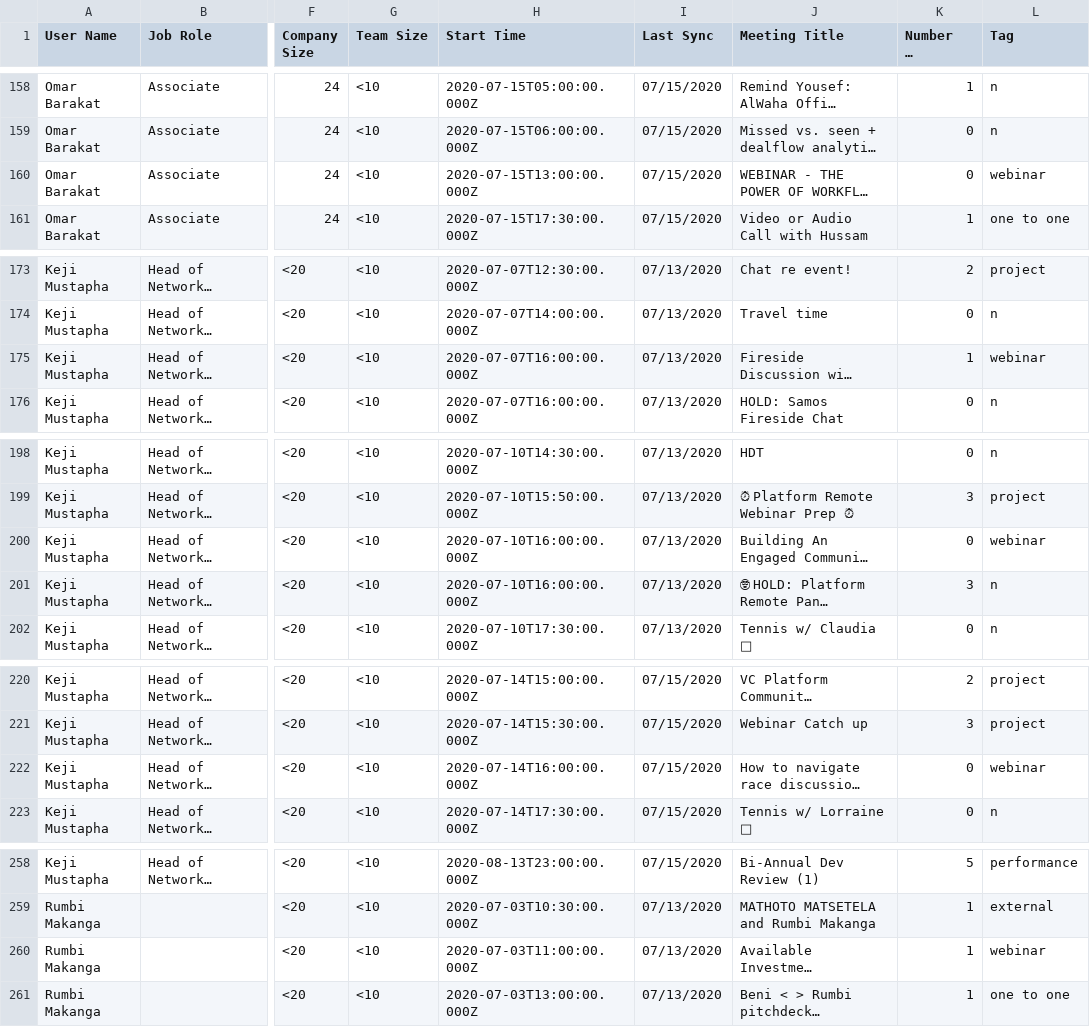
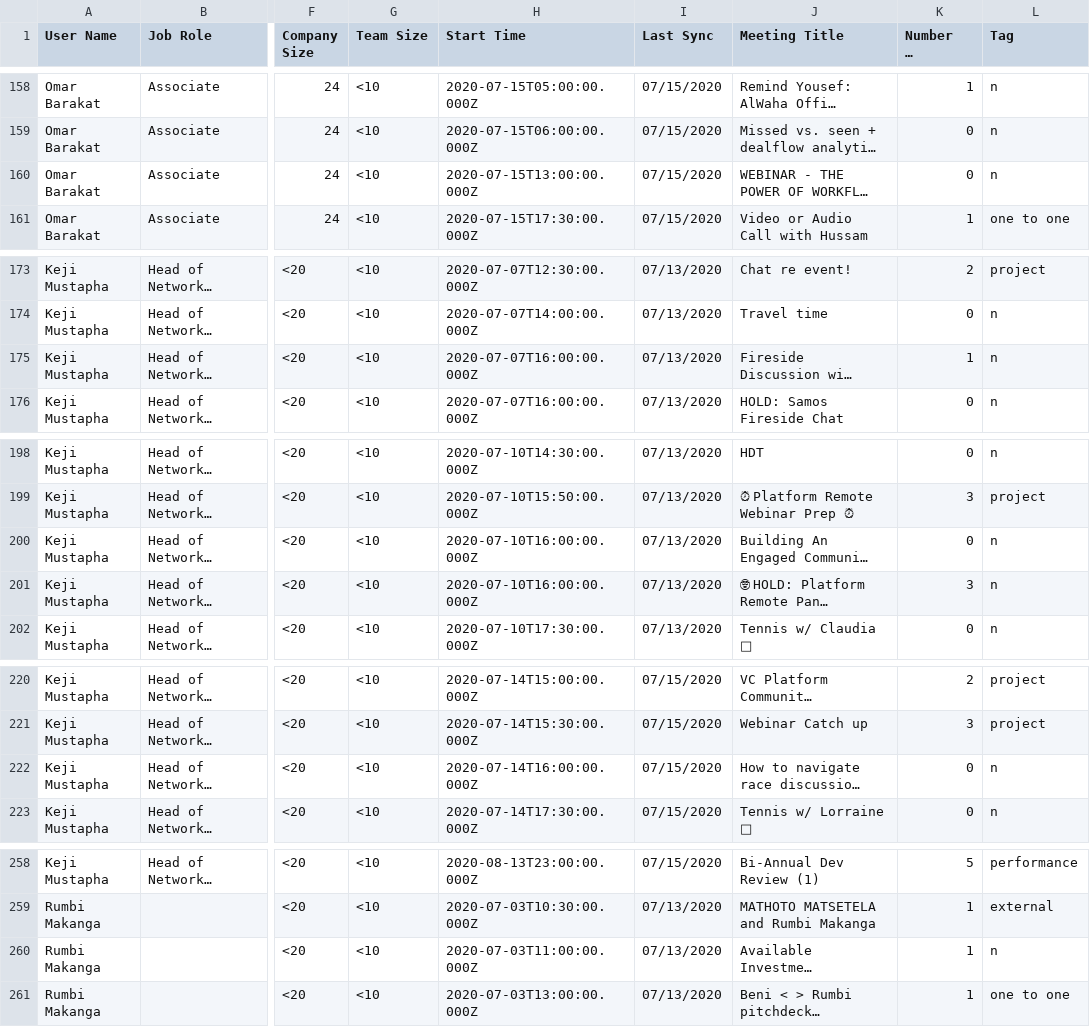
Before and after one commit to dransyhe/CalendarNudges, a CSV file: input_files/New Tagged.csv, drawn as a sheet; only a part is shown, gaps mark what is left out; long unchanged cells end in …; the diff covers the shown part only; the diff names each change by its address in the sheet, - before the commit and + after, or states it on an @@ line.

```diff
--- a/input_files/New Tagged.csv
+++ b/input_files/New Tagged.csv
-L160 (Tag): webinar
+L160 (Tag): n
-L175 (Tag): webinar
+L175 (Tag): n
-L200 (Tag): webinar
+L200 (Tag): n
-L222 (Tag): webinar
+L222 (Tag): n
-L260 (Tag): webinar
+L260 (Tag): n
```
Also changed, not shown: 17 edited cells elsewhere in this file.
